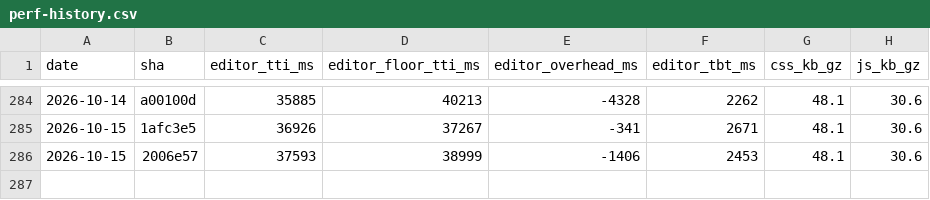
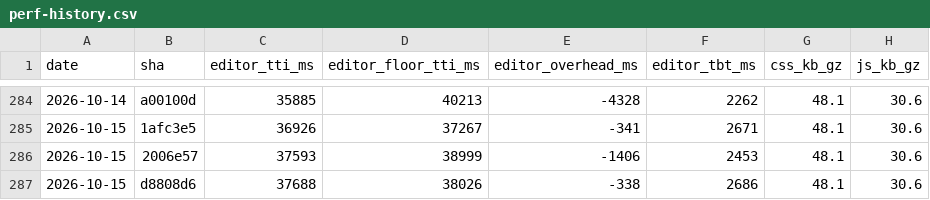
Before and after one commit to useawt/awt-blocks, a CSV file: docs/perf-history.csv, drawn as a sheet; only a part is shown, gaps mark what is left out.

```diff
--- a/docs/perf-history.csv
+++ b/docs/perf-history.csv
@@ -286 +286,2 @@ date,sha,editor_tti_ms,editor_floor_tti_ms,editor_overhead_ms,editor_tbt_ms,css_
 2026-10-15,2006e57,37593,38999,-1406,2453,48.1,30.6
+2026-10-15,d8808d6,37688,38026,-338,2686,48.1,30.6
```
